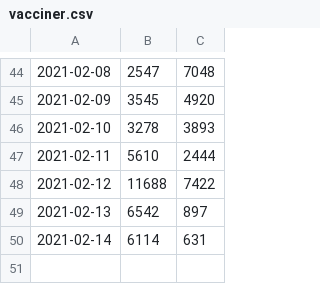
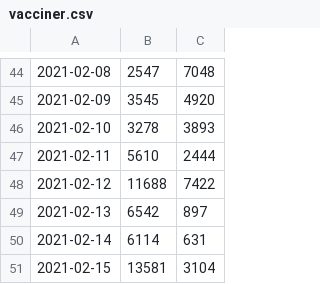
Before and after one commit to brinchj/ssi, a CSV file: vaccines/data/vacciner.csv, drawn as a sheet; only a part is shown, gaps mark what is left out.

Commit message:
Update

```diff
--- a/vaccines/data/vacciner.csv
+++ b/vaccines/data/vacciner.csv
@@ -50 +50,2 @@
 2021-02-14;  6114;   631
+2021-02-15; 13581;  3104
```
